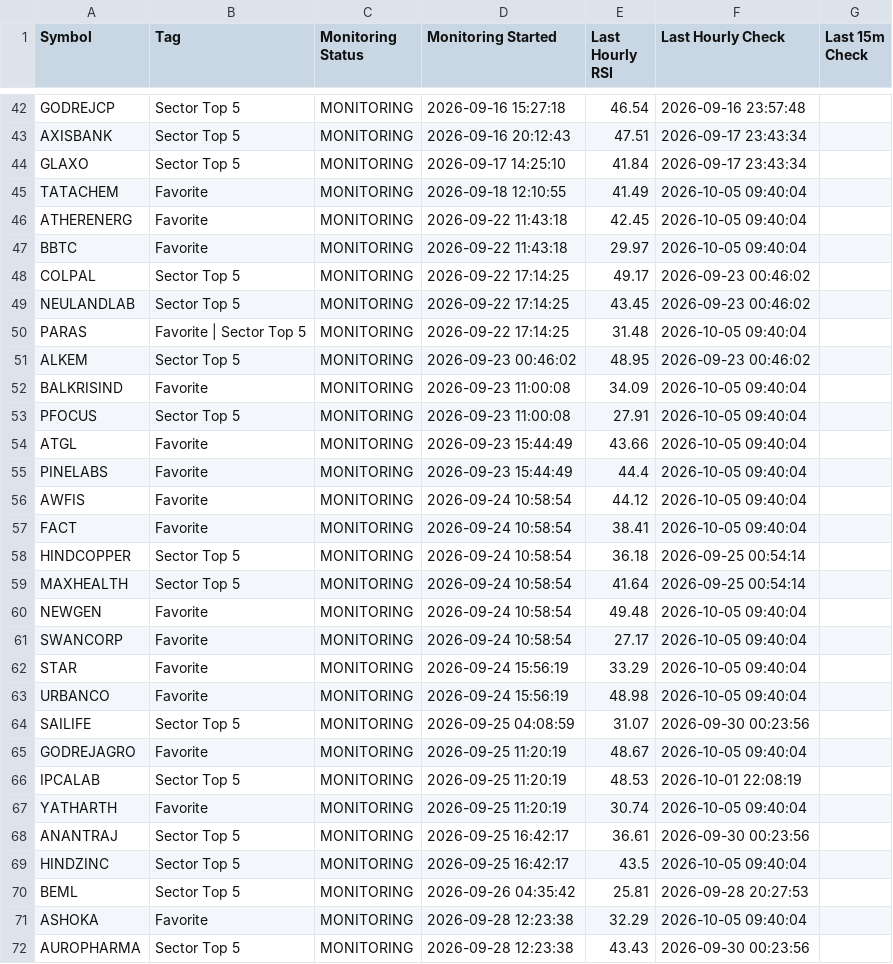
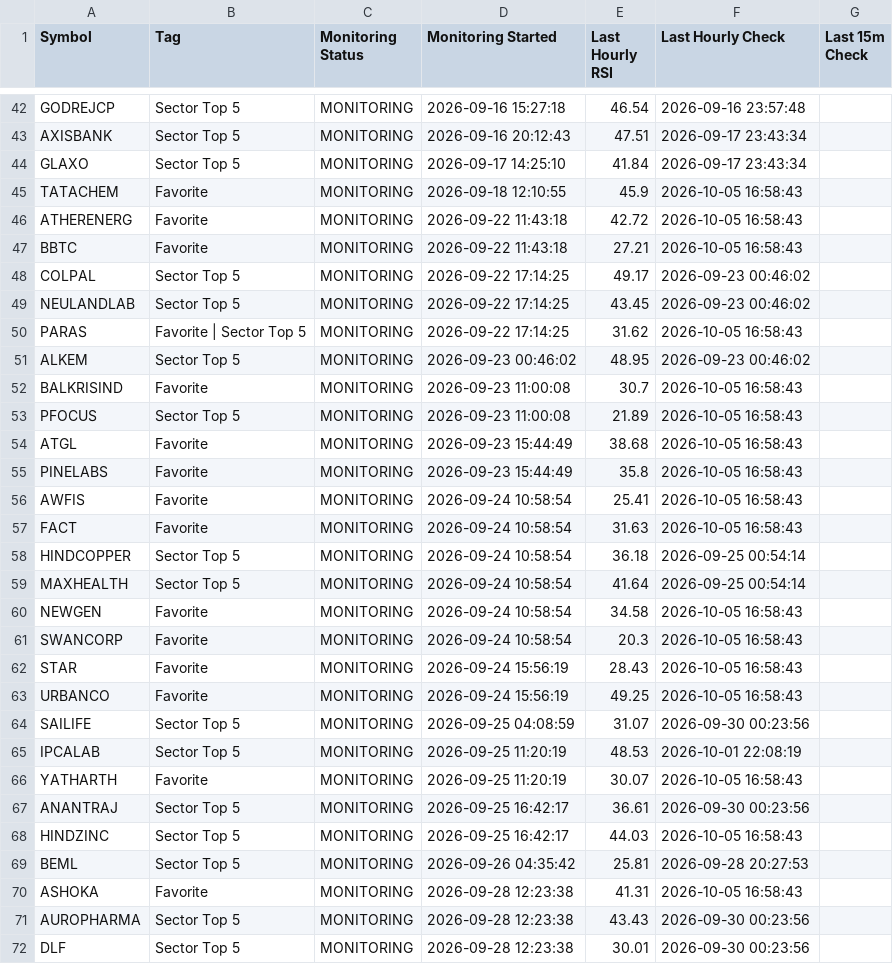
Before and after one commit to surajpjoshi/combined-stockstory, a CSV file: rsi/RSI_Monitoring_State.csv, drawn as a sheet; only a part is shown, gaps mark what is left out; the shorter side is filled out with more unchanged rows; the diff covers the shown part only.

```diff
--- a/rsi/RSI_Monitoring_State.csv
+++ b/rsi/RSI_Monitoring_State.csv
@@ -44,29 +44,28 @@ AXISBANK,Sector Top 5,MONITORING,2026-09-16 20:12:43,47.51,2026-09-17 23:43:34,
 GLAXO,Sector Top 5,MONITORING,2026-09-17 14:25:10,41.84,2026-09-17 23:43:34,
-TATACHEM,Favorite,MONITORING,2026-09-18 12:10:55,41.49,2026-10-05 09:40:04,
-ATHERENERG,Favorite,MONITORING,2026-09-22 11:43:18,42.45,2026-10-05 09:40:04,
-BBTC,Favorite,MONITORING,2026-09-22 11:43:18,29.97,2026-10-05 09:40:04,
+TATACHEM,Favorite,MONITORING,2026-09-18 12:10:55,45.9,2026-10-05 16:58:43,
+ATHERENERG,Favorite,MONITORING,2026-09-22 11:43:18,42.72,2026-10-05 16:58:43,
+BBTC,Favorite,MONITORING,2026-09-22 11:43:18,27.21,2026-10-05 16:58:43,
 COLPAL,Sector Top 5,MONITORING,2026-09-22 17:14:25,49.17,2026-09-23 00:46:02,
 NEULANDLAB,Sector Top 5,MONITORING,2026-09-22 17:14:25,43.45,2026-09-23 00:46:02,
-PARAS,Favorite | Sector Top 5,MONITORING,2026-09-22 17:14:25,31.48,2026-10-05 09:40:04,
+PARAS,Favorite | Sector Top 5,MONITORING,2026-09-22 17:14:25,31.62,2026-10-05 16:58:43,
 ALKEM,Sector Top 5,MONITORING,2026-09-23 00:46:02,48.95,2026-09-23 00:46:02,
-BALKRISIND,Favorite,MONITORING,2026-09-23 11:00:08,34.09,2026-10-05 09:40:04,
-PFOCUS,Sector Top 5,MONITORING,2026-09-23 11:00:08,27.91,2026-10-05 09:40:04,
-ATGL,Favorite,MONITORING,2026-09-23 15:44:49,43.66,2026-10-05 09:40:04,
-PINELABS,Favorite,MONITORING,2026-09-23 15:44:49,44.4,2026-10-05 09:40:04,
-AWFIS,Favorite,MONITORING,2026-09-24 10:58:54,44.12,2026-10-05 09:40:04,
-FACT,Favorite,MONITORING,2026-09-24 10:58:54,38.41,2026-10-05 09:40:04,
+BALKRISIND,Favorite,MONITORING,2026-09-23 11:00:08,30.7,2026-10-05 16:58:43,
+PFOCUS,Sector Top 5,MONITORING,2026-09-23 11:00:08,21.89,2026-10-05 16:58:43,
+ATGL,Favorite,MONITORING,2026-09-23 15:44:49,38.68,2026-10-05 16:58:43,
+PINELABS,Favorite,MONITORING,2026-09-23 15:44:49,35.8,2026-10-05 16:58:43,
+AWFIS,Favorite,MONITORING,2026-09-24 10:58:54,25.41,2026-10-05 16:58:43,
+FACT,Favorite,MONITORING,2026-09-24 10:58:54,31.63,2026-10-05 16:58:43,
 HINDCOPPER,Sector Top 5,MONITORING,2026-09-24 10:58:54,36.18,2026-09-25 00:54:14,
 MAXHEALTH,Sector Top 5,MONITORING,2026-09-24 10:58:54,41.64,2026-09-25 00:54:14,
-NEWGEN,Favorite,MONITORING,2026-09-24 10:58:54,49.48,2026-10-05 09:40:04,
-SWANCORP,Favorite,MONITORING,2026-09-24 10:58:54,27.17,2026-10-05 09:40:04,
-STAR,Favorite,MONITORING,2026-09-24 15:56:19,33.29,2026-10-05 09:40:04,
-URBANCO,Favorite,MONITORING,2026-09-24 15:56:19,48.98,2026-10-05 09:40:04,
+NEWGEN,Favorite,MONITORING,2026-09-24 10:58:54,34.58,2026-10-05 16:58:43,
+SWANCORP,Favorite,MONITORING,2026-09-24 10:58:54,20.3,2026-10-05 16:58:43,
+STAR,Favorite,MONITORING,2026-09-24 15:56:19,28.43,2026-10-05 16:58:43,
+URBANCO,Favorite,MONITORING,2026-09-24 15:56:19,49.25,2026-10-05 16:58:43,
 SAILIFE,Sector Top 5,MONITORING,2026-09-25 04:08:59,31.07,2026-09-30 00:23:56,
-GODREJAGRO,Favorite,MONITORING,2026-09-25 11:20:19,48.67,2026-10-05 09:40:04,
 IPCALAB,Sector Top 5,MONITORING,2026-09-25 11:20:19,48.53,2026-10-01 22:08:19,
-YATHARTH,Favorite,MONITORING,2026-09-25 11:20:19,30.74,2026-10-05 09:40:04,
+YATHARTH,Favorite,MONITORING,2026-09-25 11:20:19,30.07,2026-10-05 16:58:43,
 ANANTRAJ,Sector Top 5,MONITORING,2026-09-25 16:42:17,36.61,2026-09-30 00:23:56,
-HINDZINC,Sector Top 5,MONITORING,2026-09-25 16:42:17,43.5,2026-10-05 09:40:04,
+HINDZINC,Sector Top 5,MONITORING,2026-09-25 16:42:17,44.03,2026-10-05 16:58:43,
 BEML,Sector Top 5,MONITORING,2026-09-26 04:35:42,25.81,2026-09-28 20:27:53,
-ASHOKA,Favorite,MONITORING,2026-09-28 12:23:38,32.29,2026-10-05 09:40:04,
+ASHOKA,Favorite,MONITORING,2026-09-28 12:23:38,41.31,2026-10-05 16:58:43,
 AUROPHARMA,Sector Top 5,MONITORING,2026-09-28 12:23:38,43.43,2026-09-30 00:23:56,
```
Also changed, not shown: 14 added rows, 5 removed rows and 32 edited cells elsewhere in this file, rsi/latest_results.csv, 3 other files.
